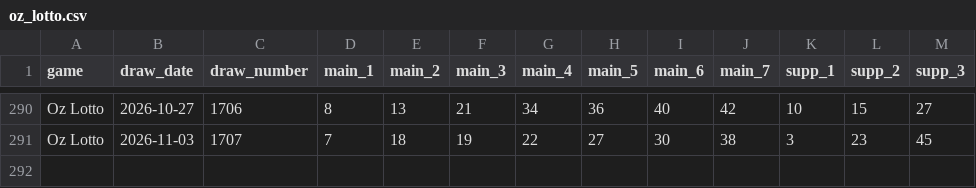
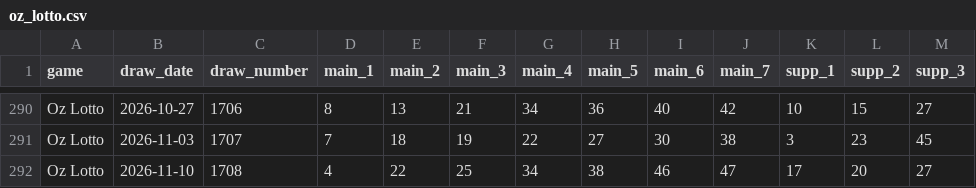
Before and after one commit to tonybjzhao/lottrun_flutter, a CSV file: docs/oz_lotto.csv, drawn as a sheet; only a part is shown, gaps mark what is left out; the diff names each change by its address in the sheet, - before the commit and + after, or states it on an @@ line.

```diff
--- a/docs/oz_lotto.csv
+++ b/docs/oz_lotto.csv
+row 292: Oz Lotto | 2026-11-10 | 1708 | 4 | 22 | 25 | 34 | 38 | 46 | 47 | 17 | 20 | 27
```
Also changed, not shown: docs/us_powerball.csv, 1 other file.
